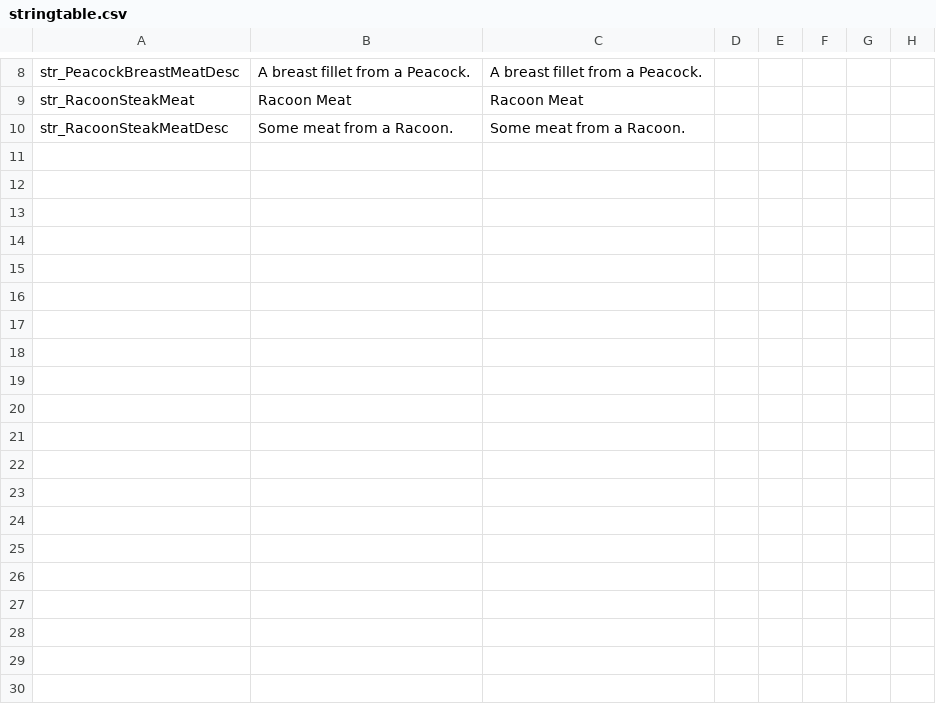
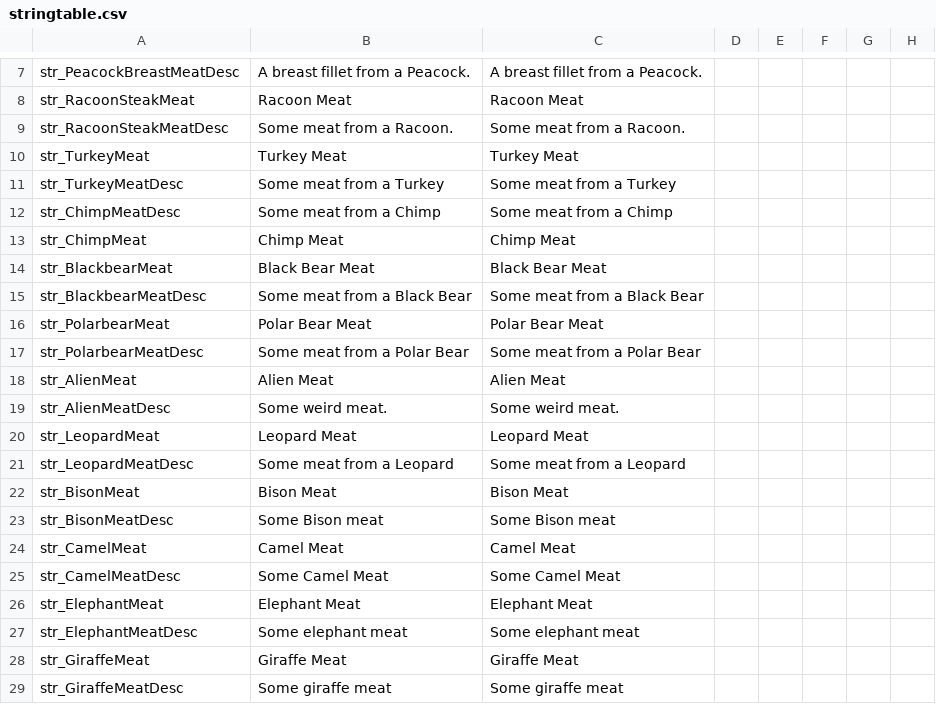
Before and after one commit to PackJC/gebsflorafauna, a CSV file: languagecore/stringtable.csv, drawn as a sheet; only a part is shown, gaps mark what is left out; rows hold the shown columns only; the diff covers the shown part only; the diff names each change by its address in the sheet, - before the commit and + after, or states it on an @@ line.

```diff
--- a/languagecore/stringtable.csv
+++ b/languagecore/stringtable.csv
+row 10: str_TurkeyMeat | Turkey Meat | Turkey Meat
+row 11: str_TurkeyMeatDesc | Some meat from a Turkey | Some meat from a Turkey
+row 12: str_ChimpMeatDesc | Some meat from a Chimp | Some meat from a Chimp
+row 13: str_ChimpMeat | Chimp Meat | Chimp Meat
+row 14: str_BlackbearMeat | Black Bear Meat | Black Bear Meat
+row 15: str_BlackbearMeatDesc | Some meat from a Black Bear | Some meat from a Black Bear
+row 16: str_PolarbearMeat | Polar Bear Meat | Polar Bear Meat
+row 17: str_PolarbearMeatDesc | Some meat from a Polar Bear | Some meat from a Polar Bear
+row 18: str_AlienMeat | Alien Meat | Alien Meat
+row 19: str_AlienMeatDesc | Some weird meat. | Some weird meat.
+row 20: str_LeopardMeat | Leopard Meat | Leopard Meat
+row 21: str_LeopardMeatDesc | Some meat from a Leopard | Some meat from a Leopard
+row 22: str_BisonMeat | Bison Meat | Bison Meat
+row 23: str_BisonMeatDesc | Some Bison meat | Some Bison meat
+row 24: str_CamelMeat | Camel Meat | Camel Meat
+row 25: str_CamelMeatDesc | Some Camel Meat | Some Camel Meat
+row 26: str_ElephantMeat | Elephant Meat | Elephant Meat
+row 27: str_ElephantMeatDesc | Some elephant meat | Some elephant meat
+row 28: str_GiraffeMeat | Giraffe Meat | Giraffe Meat
+row 29: str_GiraffeMeatDesc | Some giraffe meat | Some giraffe meat
```
Also changed, not shown: 19 added rows and 1 removed row elsewhere in this file, 29 other files.
